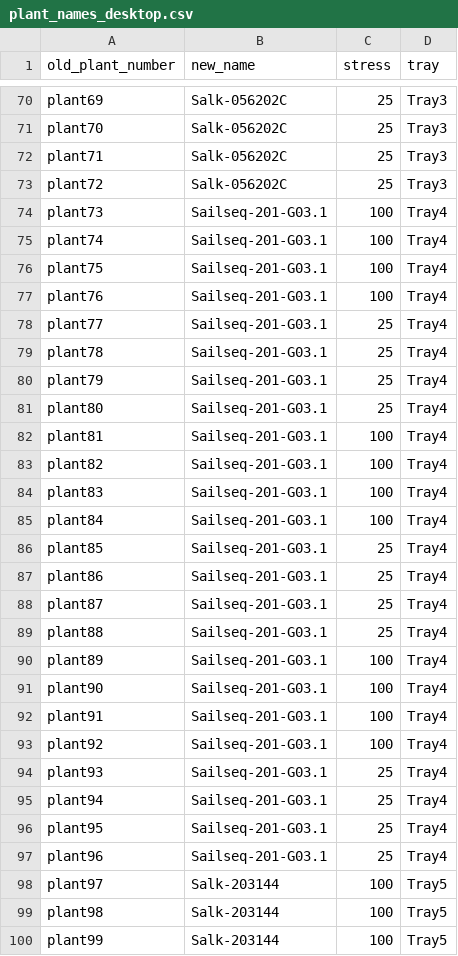
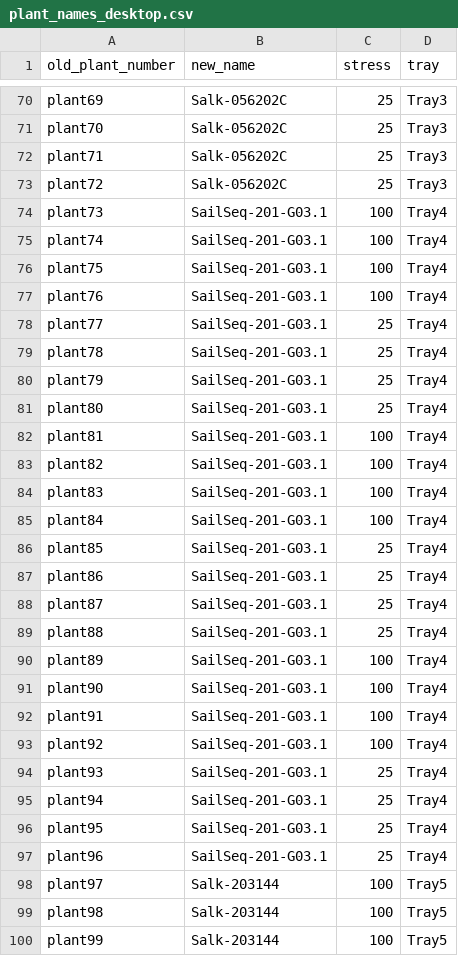
Before and after one commit to kyle1686/eckerlabproj, a CSV file: On_Laptop/Desktop_Jupyter_Labs/plant_names_desktop.csv, drawn as a sheet; only a part is shown, gaps mark what is left out; the diff covers the shown part only.

Commit message:
Updated desktop_plant_names (Capitalized SailSeq)

```diff
--- a/On_Laptop/Desktop_Jupyter_Labs/plant_names_desktop.csv
+++ b/On_Laptop/Desktop_Jupyter_Labs/plant_names_desktop.csv
@@ -73,26 +73,26 @@ plant71,Salk-056202C,25,Tray3
 plant72,Salk-056202C,25,Tray3
-plant73,Sailseq-201-G03.1,100,Tray4
-plant74,Sailseq-201-G03.1,100,Tray4
-plant75,Sailseq-201-G03.1,100,Tray4
-plant76,Sailseq-201-G03.1,100,Tray4
-plant77,Sailseq-201-G03.1,25,Tray4
-plant78,Sailseq-201-G03.1,25,Tray4
-plant79,Sailseq-201-G03.1,25,Tray4
-plant80,Sailseq-201-G03.1,25,Tray4
-plant81,Sailseq-201-G03.1,100,Tray4
-plant82,Sailseq-201-G03.1,100,Tray4
-plant83,Sailseq-201-G03.1,100,Tray4
-plant84,Sailseq-201-G03.1,100,Tray4
-plant85,Sailseq-201-G03.1,25,Tray4
-plant86,Sailseq-201-G03.1,25,Tray4
-plant87,Sailseq-201-G03.1,25,Tray4
-plant88,Sailseq-201-G03.1,25,Tray4
-plant89,Sailseq-201-G03.1,100,Tray4
-plant90,Sailseq-201-G03.1,100,Tray4
-plant91,Sailseq-201-G03.1,100,Tray4
-plant92,Sailseq-201-G03.1,100,Tray4
-plant93,Sailseq-201-G03.1,25,Tray4
-plant94,Sailseq-201-G03.1,25,Tray4
-plant95,Sailseq-201-G03.1,25,Tray4
-plant96,Sailseq-201-G03.1,25,Tray4
+plant73,SailSeq-201-G03.1,100,Tray4
+plant74,SailSeq-201-G03.1,100,Tray4
+plant75,SailSeq-201-G03.1,100,Tray4
+plant76,SailSeq-201-G03.1,100,Tray4
+plant77,SailSeq-201-G03.1,25,Tray4
+plant78,SailSeq-201-G03.1,25,Tray4
+plant79,SailSeq-201-G03.1,25,Tray4
+plant80,SailSeq-201-G03.1,25,Tray4
+plant81,SailSeq-201-G03.1,100,Tray4
+plant82,SailSeq-201-G03.1,100,Tray4
+plant83,SailSeq-201-G03.1,100,Tray4
+plant84,SailSeq-201-G03.1,100,Tray4
+plant85,SailSeq-201-G03.1,25,Tray4
+plant86,SailSeq-201-G03.1,25,Tray4
+plant87,SailSeq-201-G03.1,25,Tray4
+plant88,SailSeq-201-G03.1,25,Tray4
+plant89,SailSeq-201-G03.1,100,Tray4
+plant90,SailSeq-201-G03.1,100,Tray4
+plant91,SailSeq-201-G03.1,100,Tray4
+plant92,SailSeq-201-G03.1,100,Tray4
+plant93,SailSeq-201-G03.1,25,Tray4
+plant94,SailSeq-201-G03.1,25,Tray4
+plant95,SailSeq-201-G03.1,25,Tray4
+plant96,SailSeq-201-G03.1,25,Tray4
 plant97,Salk-203144,100,Tray5
```
Also changed, not shown: 24 edited cells elsewhere in this file.
